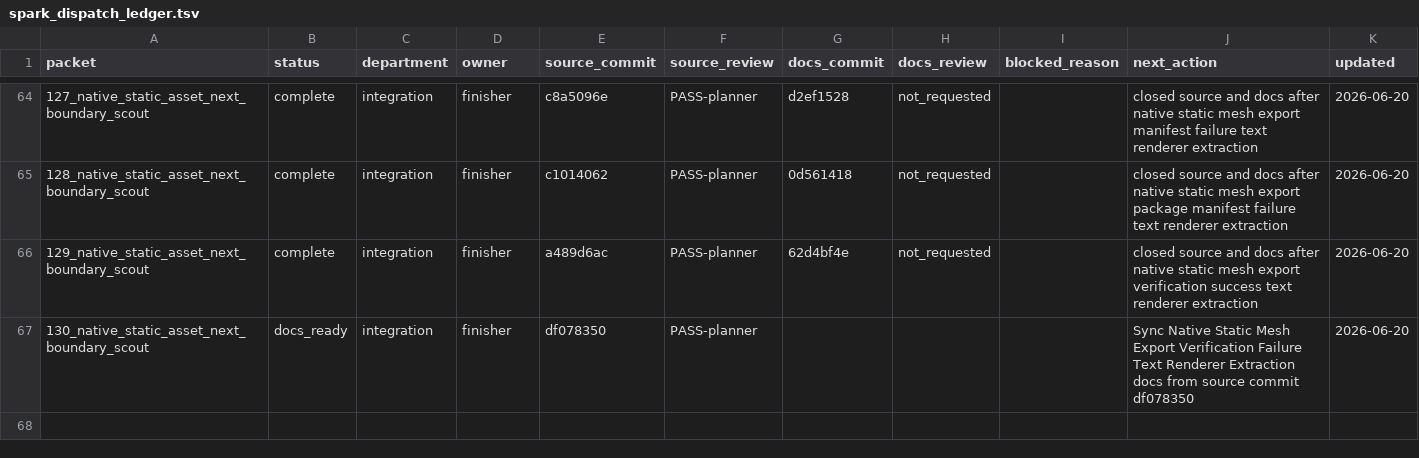
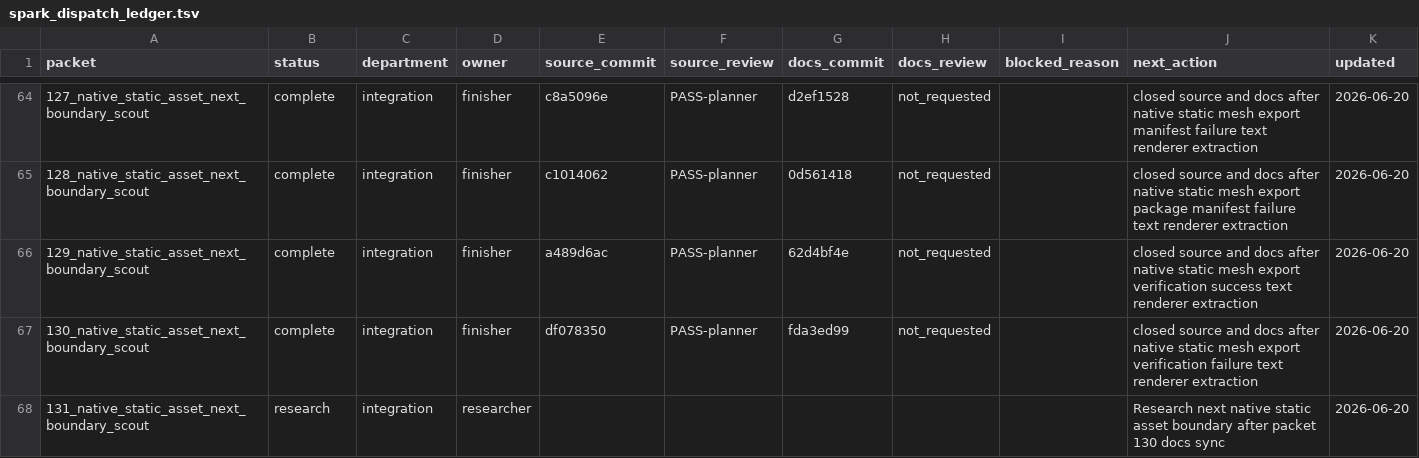
Before and after one commit to KOGA-ryu/iggy, a TSV file: engine/research/departments/integration/spark_dispatch_ledger.tsv, drawn as a sheet; only a part is shown, gaps mark what is left out.

Commit message:
Close static mesh export verification failure text packet

```diff
--- a/engine/research/departments/integration/spark_dispatch_ledger.tsv
+++ b/engine/research/departments/integration/spark_dispatch_ledger.tsv
@@ -66,2 +66,3 @@ packet	status	department	owner	source_commit	source_review	docs_commit	docs_revi
 129_native_static_asset_next_boundary_scout	complete	integration	finisher	a489d6ac	PASS-planner	62d4bf4e	not_requested		closed source and docs after native static mesh export verification success text renderer extraction	2026-06-20
-130_native_static_asset_next_boundary_scout	docs_ready	integration	finisher	df078350	PASS-planner				Sync Native Static Mesh Export Verification Failure Text Renderer Extraction docs from source commit df078350	2026-06-20
+130_native_static_asset_next_boundary_scout	complete	integration	finisher	df078350	PASS-planner	fda3ed99	not_requested		closed source and docs after native static mesh export verification failure text renderer extraction	2026-06-20
+131_native_static_asset_next_boundary_scout	research	integration	researcher						Research next native static asset boundary after packet 130 docs sync	2026-06-20
```
